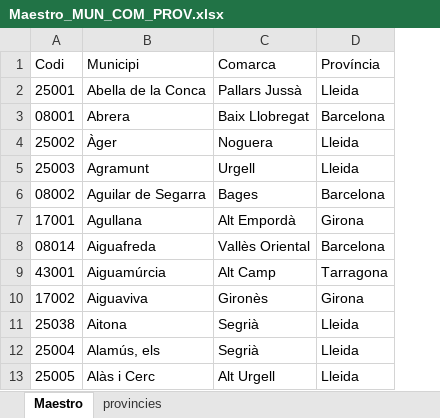
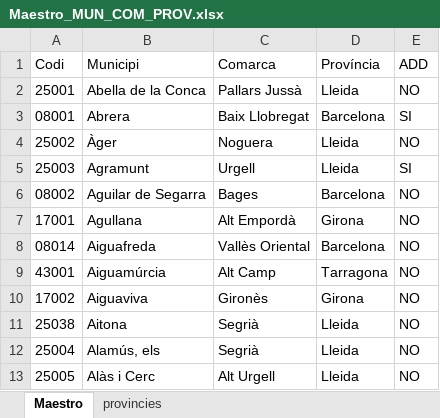
Before and after one commit to ESTUDIS-APCE/APP-Dades, an Excel workbook: Maestro_MUN_COM_PROV.xlsx, sheet Maestro, drawn as a sheet; only a part is shown; values as stored, in another font and other column widths than the file's, no borders; the diff names each change by its address in the sheet, - before the commit and + after, or states it on an @@ line.

```diff
--- a/Maestro_MUN_COM_PROV.xlsx (sheet Maestro)
+++ b/Maestro_MUN_COM_PROV.xlsx (sheet Maestro)
+column E (ADD), rows 2-13: NO | SI | NO | SI | NO | NO | NO | NO | NO | NO | NO | NO
```
Also changed, not shown: 7 other files.
